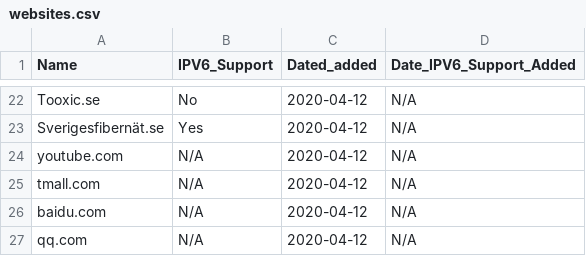
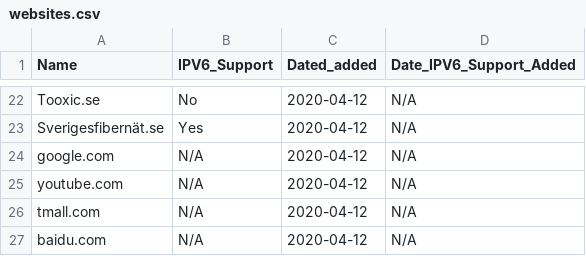
Before and after one commit to KarabroAB/ipv6supportlist, a CSV file: websites.csv, drawn as a sheet; only a part is shown, gaps mark what is left out; the shorter side is filled out with more unchanged rows; the diff covers the shown part only.

```diff
--- a/websites.csv
+++ b/websites.csv
@@ -23,2 +23,3 @@ Tooxic.se,No,2020-04-12,N/A
 Sverigesfibernät.se,Yes,2020-04-12,N/A
+google.com,N/A,2020-04-12,N/A
 youtube.com,N/A,2020-04-12,N/A
```
Also changed, not shown: 30 added rows elsewhere in this file.
